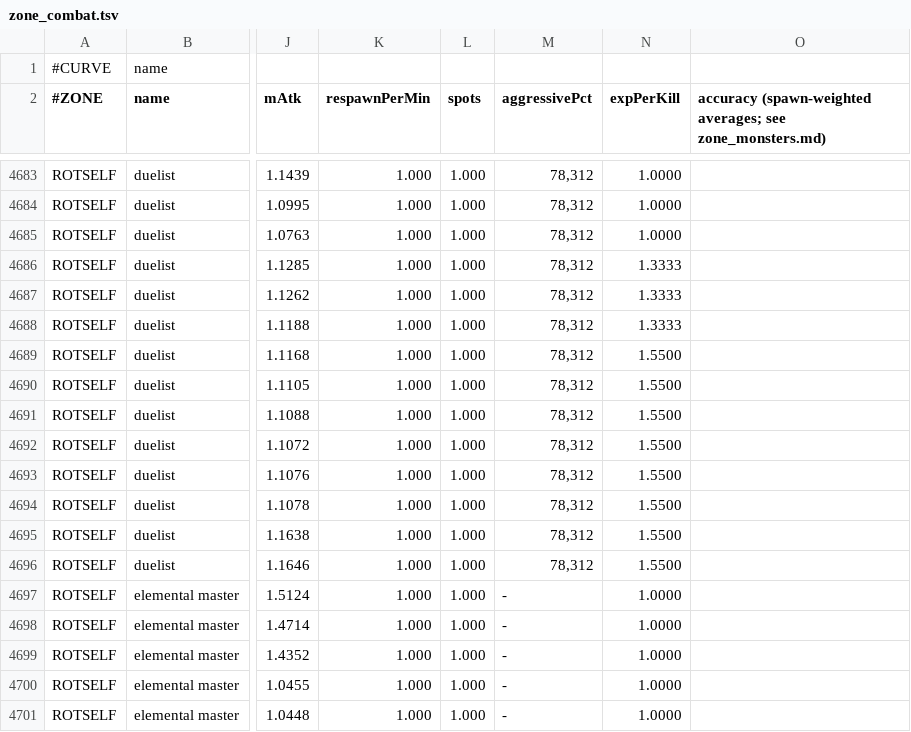
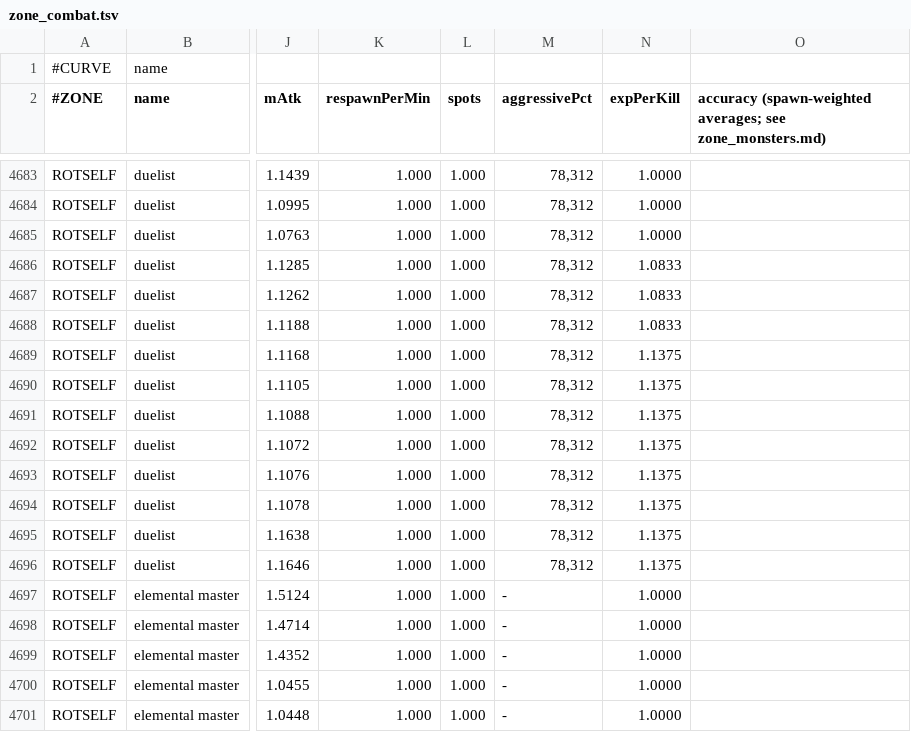
Before and after one commit to pixelplayerone/L2-Living-Worlds, a TSV file: L2J_Mobius_CT_0_Interlude github/dist/game/modules/living-population/data/zone_combat.tsv, drawn as a sheet; only a part is shown, gaps mark what is left out; the diff covers the shown part only; the diff names each change by its address in the sheet, - before the commit and + after, or states it on an @@ line.

```diff
--- a/L2J_Mobius_CT_0_Interlude github/dist/game/modules/living-population/data/zone_combat.tsv
+++ b/L2J_Mobius_CT_0_Interlude github/dist/game/modules/living-population/data/zone_combat.tsv
-N4686:N4688 (expPerKill): 1.3333
+N4686:N4688 (expPerKill): 1.0833
-N4689:N4696 (expPerKill): 1.5500
+N4689:N4696 (expPerKill): 1.1375
```
Also changed, not shown: 50 edited cells elsewhere in this file, 1 other file.
